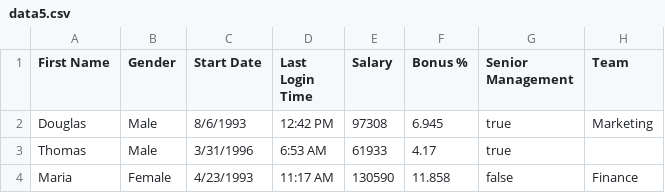
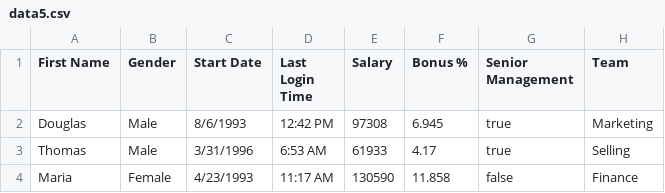
Before and after one commit to AbdallahAhmed149/main-file, a CSV file: data5.csv, drawn as a sheet.

```diff
--- a/data5.csv
+++ b/data5.csv
@@ -2,3 +2,3 @@ First Name,Gender,Start Date,Last Login Time,Salary,Bonus %,Senior Management,Te
 Douglas,Male,8/6/1993,12:42 PM,97308,6.945,true,Marketing
-Thomas,Male,3/31/1996,6:53 AM,61933,4.17,true,
+Thomas,Male,3/31/1996,6:53 AM,61933,4.17,true,Selling
 Maria,Female,4/23/1993,11:17 AM,130590,11.858,false,Finance
```
Also changed, not shown: 3 other files.
